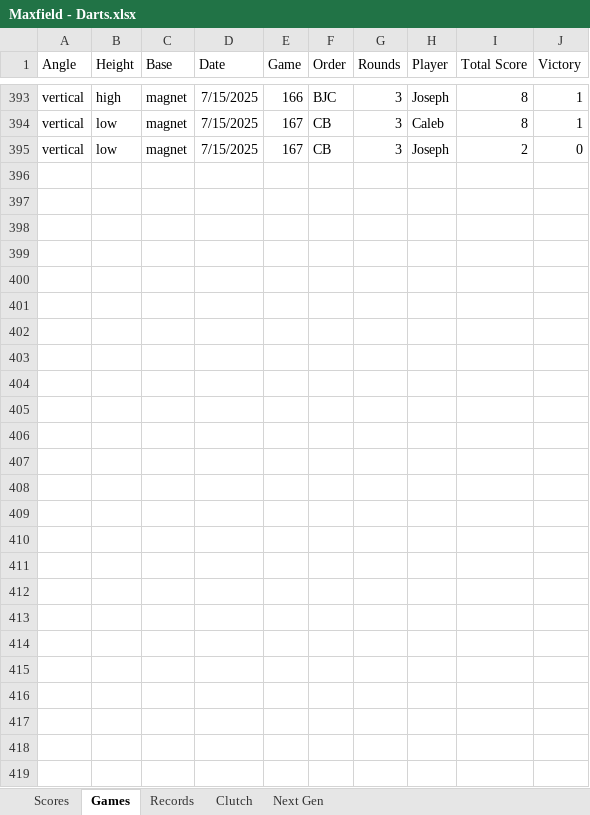
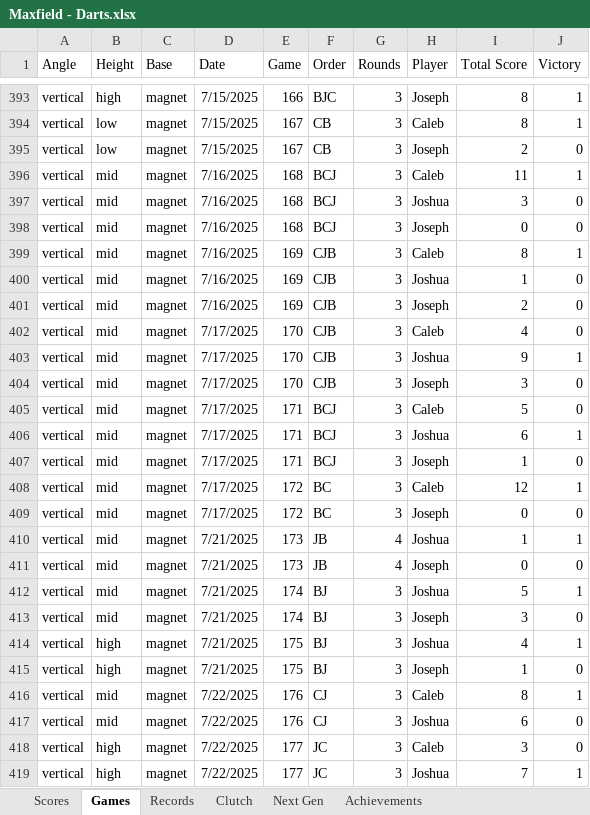
Before and after one commit to CalebSkinner1/DartsAnalysis, an Excel workbook: Maxfield - Darts.xlsx, sheet Games, drawn as a sheet; only a part is shown, gaps mark what is left out; values as stored, in another font and other column widths than the file's, no borders; table styles not drawn; the diff covers the shown part only; the diff names each change by its address in the sheet, - before the commit and + after, or states it on an @@ line.

```diff
--- a/Maxfield - Darts.xlsx (sheet Games)
+++ b/Maxfield - Darts.xlsx (sheet Games)
+sheet tab: Achievements
+row 396: vertical | mid | magnet | 7/16/2025 | 168 | BCJ | 3 | Caleb | 11 | 1
+row 397: vertical | mid | magnet | 7/16/2025 | 168 | BCJ | 3 | Joshua | 3 | 0
+row 398: vertical | mid | magnet | 7/16/2025 | 168 | BCJ | 3 | Joseph | 0 | 0
+row 399: vertical | mid | magnet | 7/16/2025 | 169 | CJB | 3 | Caleb | 8 | 1
+row 400: vertical | mid | magnet | 7/16/2025 | 169 | CJB | 3 | Joshua | 1 | 0
+row 401: vertical | mid | magnet | 7/16/2025 | 169 | CJB | 3 | Joseph | 2 | 0
+row 402: vertical | mid | magnet | 7/17/2025 | 170 | CJB | 3 | Caleb | 4 | 0
+row 403: vertical | mid | magnet | 7/17/2025 | 170 | CJB | 3 | Joshua | 9 | 1
+row 404: vertical | mid | magnet | 7/17/2025 | 170 | CJB | 3 | Joseph | 3 | 0
+row 405: vertical | mid | magnet | 7/17/2025 | 171 | BCJ | 3 | Caleb | 5 | 0
+row 406: vertical | mid | magnet | 7/17/2025 | 171 | BCJ | 3 | Joshua | 6 | 1
+row 407: vertical | mid | magnet | 7/17/2025 | 171 | BCJ | 3 | Joseph | 1 | 0
+row 408: vertical | mid | magnet | 7/17/2025 | 172 | BC | 3 | Caleb | 12 | 1
+row 409: vertical | mid | magnet | 7/17/2025 | 172 | BC | 3 | Joseph | 0 | 0
+row 410: vertical | mid | magnet | 7/21/2025 | 173 | JB | 4 | Joshua | 1 | 1
+row 411: vertical | mid | magnet | 7/21/2025 | 173 | JB | 4 | Joseph | 0 | 0
+row 412: vertical | mid | magnet | 7/21/2025 | 174 | BJ | 3 | Joshua | 5 | 1
+row 413: vertical | mid | magnet | 7/21/2025 | 174 | BJ | 3 | Joseph | 3 | 0
+row 414: vertical | high | magnet | 7/21/2025 | 175 | BJ | 3 | Joshua | 4 | 1
+row 415: vertical | high | magnet | 7/21/2025 | 175 | BJ | 3 | Joseph | 1 | 0
+row 416: vertical | mid | magnet | 7/22/2025 | 176 | CJ | 3 | Caleb | 8 | 1
+row 417: vertical | mid | magnet | 7/22/2025 | 176 | CJ | 3 | Joshua | 6 | 0
+row 418: vertical | high | magnet | 7/22/2025 | 177 | JC | 3 | Caleb | 3 | 0
+row 419: vertical | high | magnet | 7/22/2025 | 177 | JC | 3 | Joshua | 7 | 1
```
Also changed, not shown: 1 moved row elsewhere in this sheet, sheet Records, sheet Scores, sheet Next Gen, sheet Clutch, formulas that keep their value, hidden cells.
